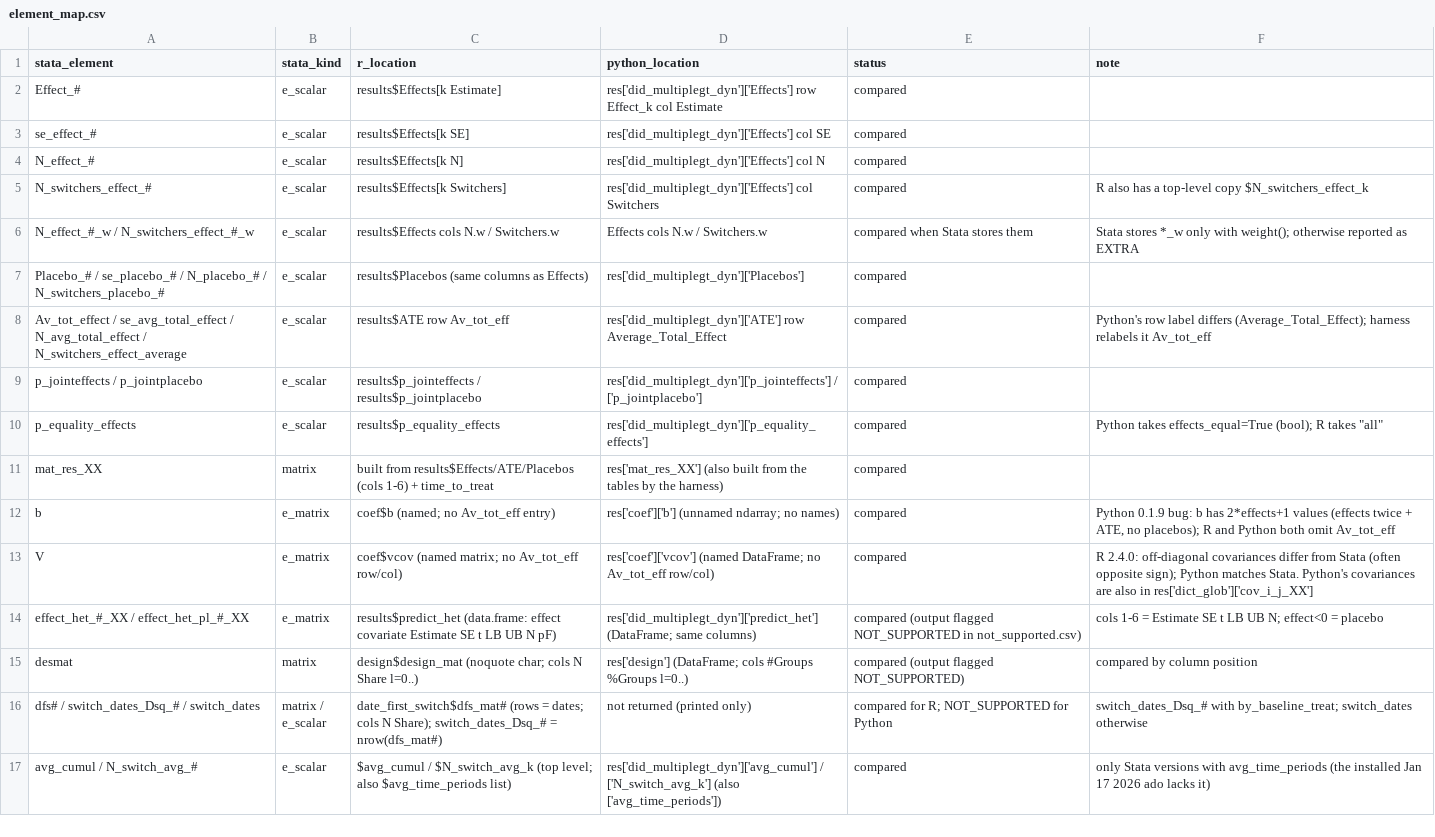
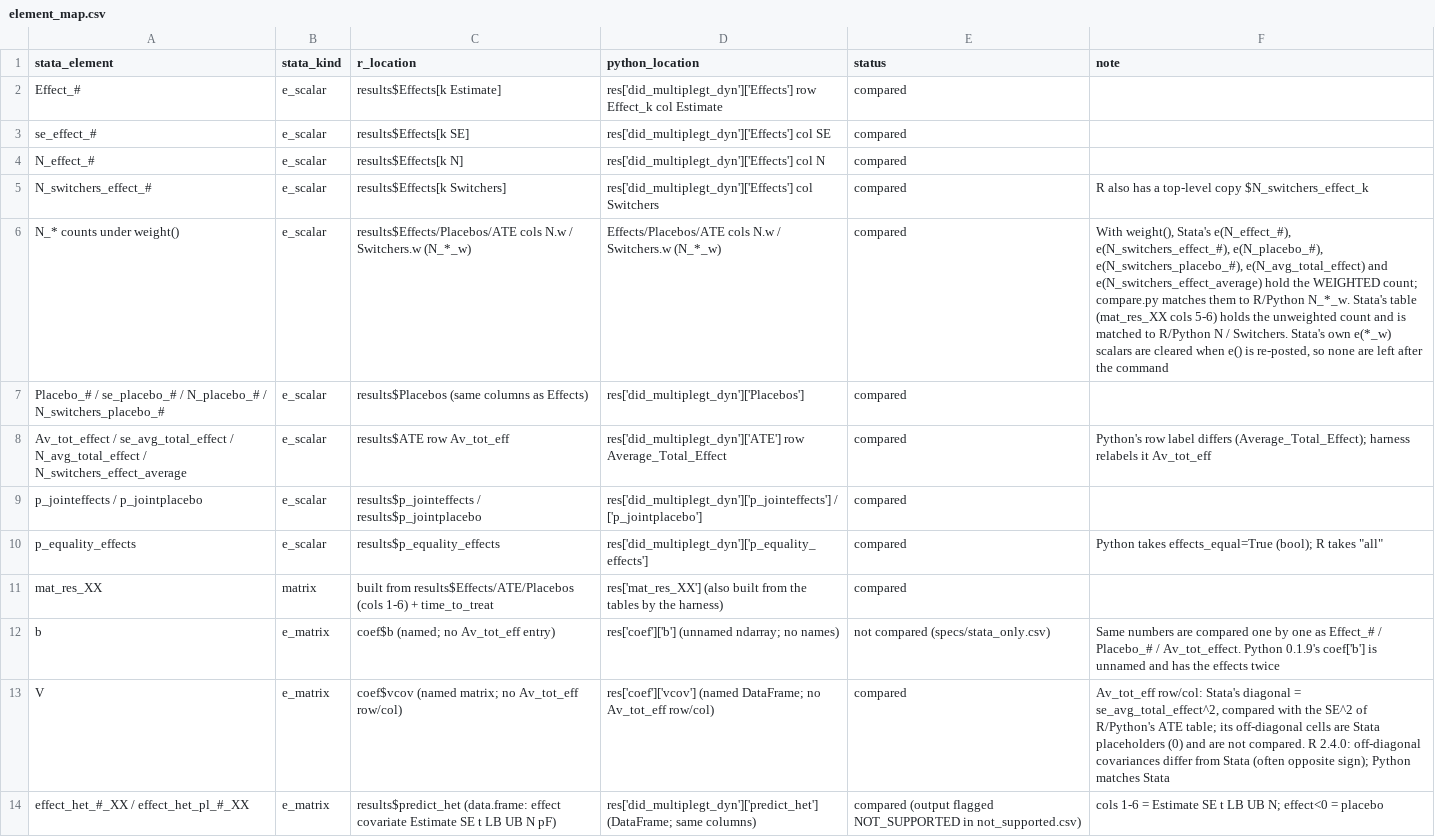
Before and after one commit to anzonyquispe/DCDH_TODO, a CSV file: did_multiplegt_dyn/specs/element_map.csv, drawn as a sheet; only a part is shown; the shorter side is filled out with more unchanged rows; removed rows and columns are numbered as before the commit, all else as after; the diff names each change by its address in the sheet, - before the commit and + after, or states it on an @@ line.

Commit message:
Compare e() results under the right names
- e(b) is no longer compared (specs/stata_only.csv); its numbers are
  compared one by one as Effect_#, Placebo_#, Av_tot_effect and their se_*.
  The R and Python runners no longer write b.
- Av_tot_eff row/column of e(V): Stata's diagonal is se_avg_total_effect^2,
  compared with the SE^2 of the R/Python ATE table; its off-diagonal zeros
  are Stata placeholders and are skipped.
- weight(): Stata's e(N_*) count scalars hold the weighted count, so they are
  compared with R/Python N_*_w (relative tolerance). Stata's table is still
  compared with the unweighted N / Switchers.
- specs/element_map.csv documents these mappings.

```diff
--- a/did_multiplegt_dyn/specs/element_map.csv
+++ b/did_multiplegt_dyn/specs/element_map.csv
-row 6: N_effect_#_w / N_switchers_effect_#_w | e_scalar | results$Effects cols N.w / Switchers.w | Effects cols N.w / Switchers.w | compared when Stata stores them | Stata stores *_w only with weight(); otherwise reported as EXTRA
+row 6: N_* counts under weight() | e_scalar | results$Effects/Placebos/ATE cols N.w / Switchers.w (N_*_w) | Effects/Placebos/ATE cols N.w / Switchers.w (N_*_w) | compared | With weight(), Stata's e(N_effect_#), e(N_switchers_effect_#), e(N_placebo_#), e(N_switchers_placebo_#), e(N_avg_total_effect) and e(N_switchers_effect_average) hold the WEIGHTED count; compare.py matches them to R/Python N_*_w. Stata's table (mat_res_XX cols 5-6) holds the unweighted count and is matched to R/Python N / Switchers. Stata's own e(*_w) scalars are cleared when e() is re-posted, so none are left after the command
-E12 (status): compared
+E12 (status): not compared (specs/stata_only.csv)
-F12 (note): Python 0.1.9 bug: b has 2*effects+1 values (effects twice + ATE, no placebos); R and Python both omit Av_tot_eff
+F12 (note): Same numbers are compared one by one as Effect_# / Placebo_# / Av_tot_effect. Python 0.1.9's coef['b'] is unnamed and has the effects twice
-F13 (note): R 2.4.0: off-diagonal covariances differ from Stata (often opposite sign); Python matches Stata. Python's covariances are also in res['dict_glob']['cov_i_j_XX']
+F13 (note): Av_tot_eff row/col: Stata's diagonal = se_avg_total_effect^2, compared with the SE^2 of R/Python's ATE table; its off-diagonal cells are Stata placeholders (0) and are not compared. R 2.4.0: off-diagonal covariances differ from Stata (often opposite sign); Python matches Stata
```
Also changed, not shown: did_multiplegt_dyn/specs/stata_only.csv, 3 other files.
